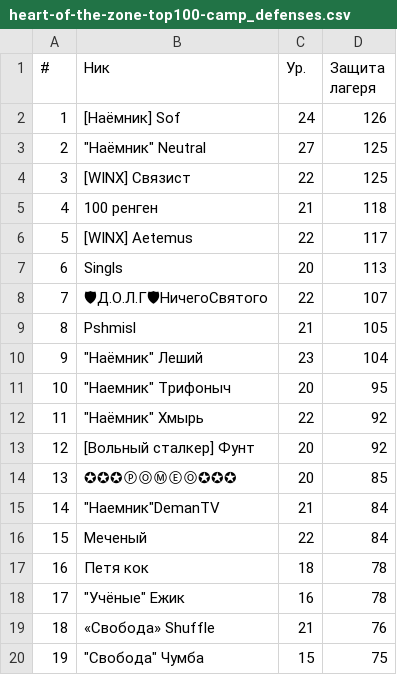
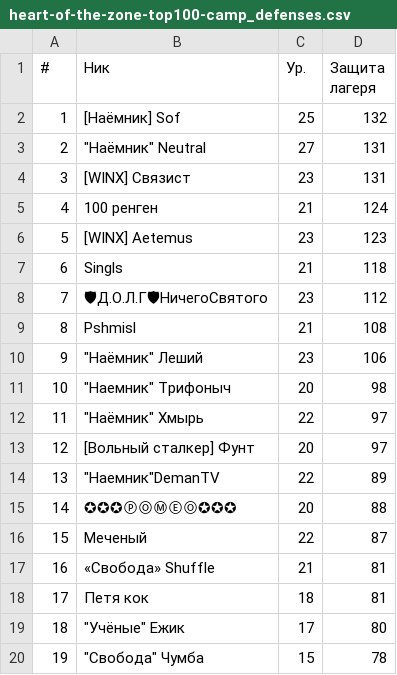
Before and after one commit to Sof-oss/helper, a CSV file: top100/heart-of-the-zone-top100-camp_defenses.csv, drawn as a sheet; only a part is shown; the diff covers the shown part only.

```diff
--- a/top100/heart-of-the-zone-top100-camp_defenses.csv
+++ b/top100/heart-of-the-zone-top100-camp_defenses.csv
@@ -1,20 +1,20 @@
 #,Ник,Ур.,Защита лагеря
-1,[Наёмник] Sof,24,126
-2,"""Наёмник"" Neutral",27,125
-3,[WINX] Связист,22,125
-4,100 ренген,21,118
-5,[WINX] Aetemus,22,117
-6,Singls,20,113
-7,🛡Д.О.Л.Г🛡НичегоСвятого,22,107
-8,Pshmisl,21,105
-9,"""Наёмник"" Леший",23,104
-10,"""Наемник"" Трифоныч",20,95
-11,"""Наёмник"" Хмырь",22,92
-12,[Вольный сталкер] Фунт,20,92
-13,✪✪✪ⓅⓄⓂⒺⓄ✪✪✪,20,85
-14,"""Наемник""DemanTV",21,84
-15,Меченый,22,84
-16,Петя кок,18,78
-17,"""Учёные"" Ежик",16,78
-18,«Свобода» Shuffle,21,76
-19,"""Свобода"" Чумба",15,75
+1,[Наёмник] Sof,25,132
+2,"""Наёмник"" Neutral",27,131
+3,[WINX] Связист,23,131
+4,100 ренген,21,124
+5,[WINX] Aetemus,23,123
+6,Singls,21,118
+7,🛡Д.О.Л.Г🛡НичегоСвятого,23,112
+8,Pshmisl,21,108
+9,"""Наёмник"" Леший",23,106
+10,"""Наемник"" Трифоныч",20,98
+11,"""Наёмник"" Хмырь",22,97
+12,[Вольный сталкер] Фунт,20,97
+13,"""Наемник""DemanTV",22,89
+14,✪✪✪ⓅⓄⓂⒺⓄ✪✪✪,20,88
+15,Меченый,22,87
+16,«Свобода» Shuffle,21,81
+17,Петя кок,18,81
+18,"""Учёные"" Ежик",17,80
+19,"""Свобода"" Чумба",15,78
```
Also changed, not shown: 137 edited cells elsewhere in this file, top100/heart-of-the-zone-top100-bosses.csv, top100/heart-of-the-zone-top100-collections.csv, 6 other files.
